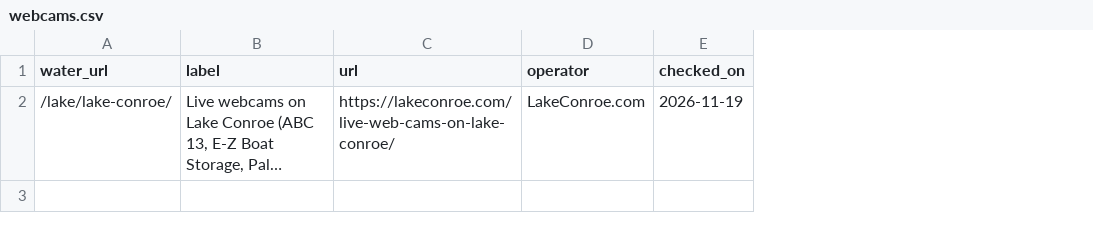
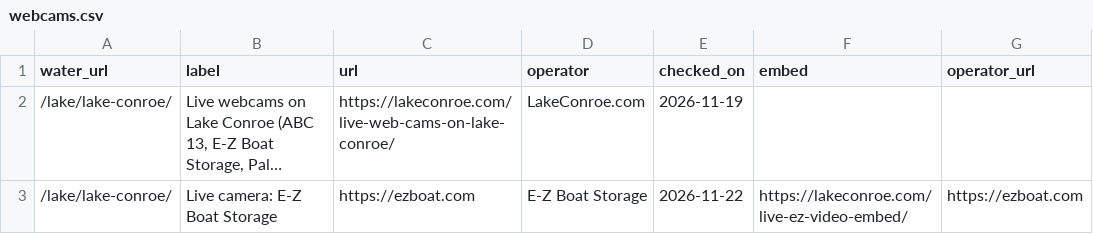
Before and after one commit to MwooVancity/riverwaterlevels, a CSV file: data/webcams.csv, drawn as a sheet; long unchanged cells end in …; the diff names each change by its address in the sheet, - before the commit and + after, or states it on an @@ line.

```diff
--- a/data/webcams.csv
+++ b/data/webcams.csv
+column F (embed), empty
+column G (operator_url), empty
+row 3: /lake/lake-conroe/ | Live camera: E-Z Boat Storage | https://ezboat.com | E-Z Boat Storage | 2026-11-22 | https://lakeconroe.com/live-ez-video-embed/ | https://ezboat.com
```
Also changed, not shown: 4 other files.
